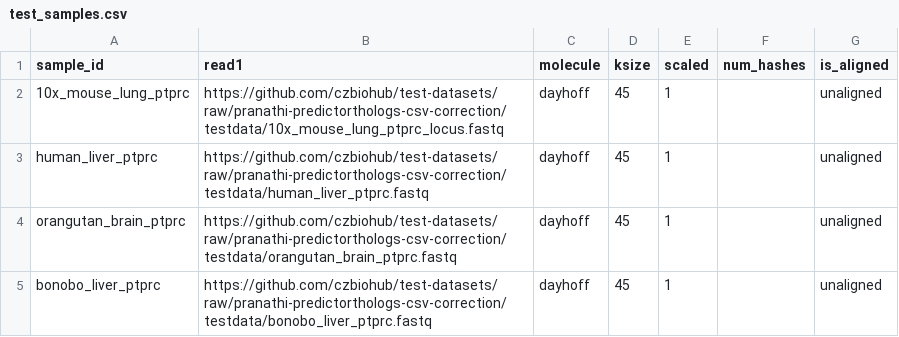
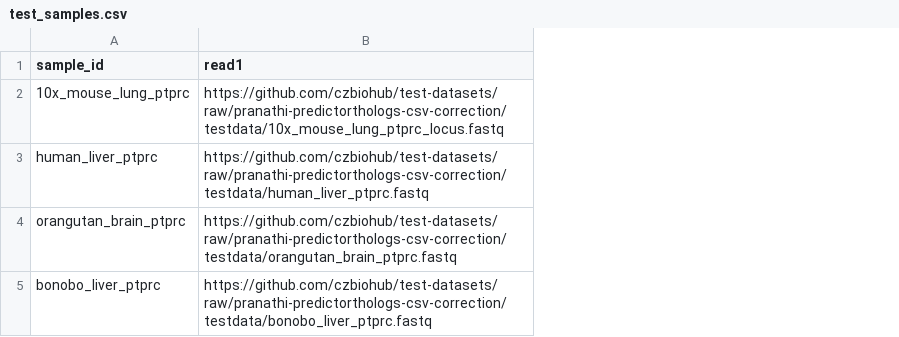
Before and after one commit to czbiohub-sf/nf-predictorthologs, a CSV file: conf/test_samples.csv, drawn as a sheet; the diff names each change by its address in the sheet, - before the commit and + after, or states it on an @@ line.

```diff
--- a/conf/test_samples.csv
+++ b/conf/test_samples.csv
-column C (molecule), rows 2-5: all dayhoff
-column D (ksize), rows 2-5: all 45
-column E (scaled), rows 2-5: all 1
-column F (num_hashes), empty
-column G (is_aligned), rows 2-5: all unaligned
```
Also changed, not shown: 3 other files.
